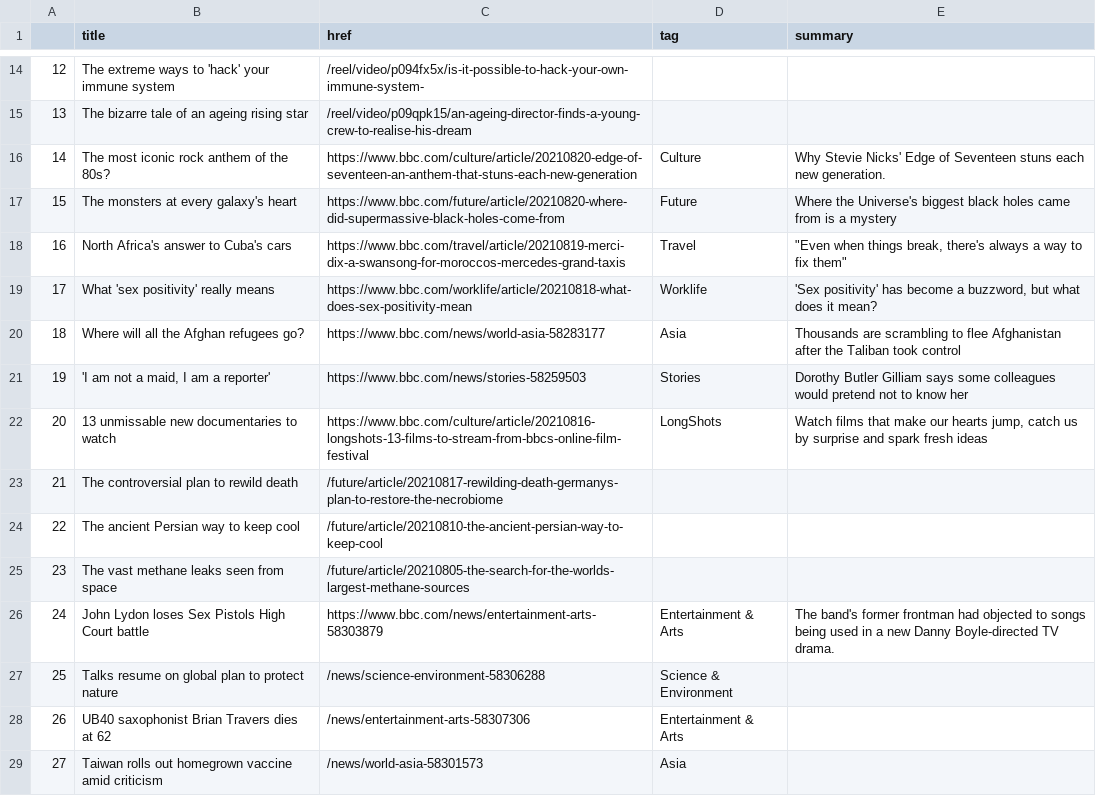
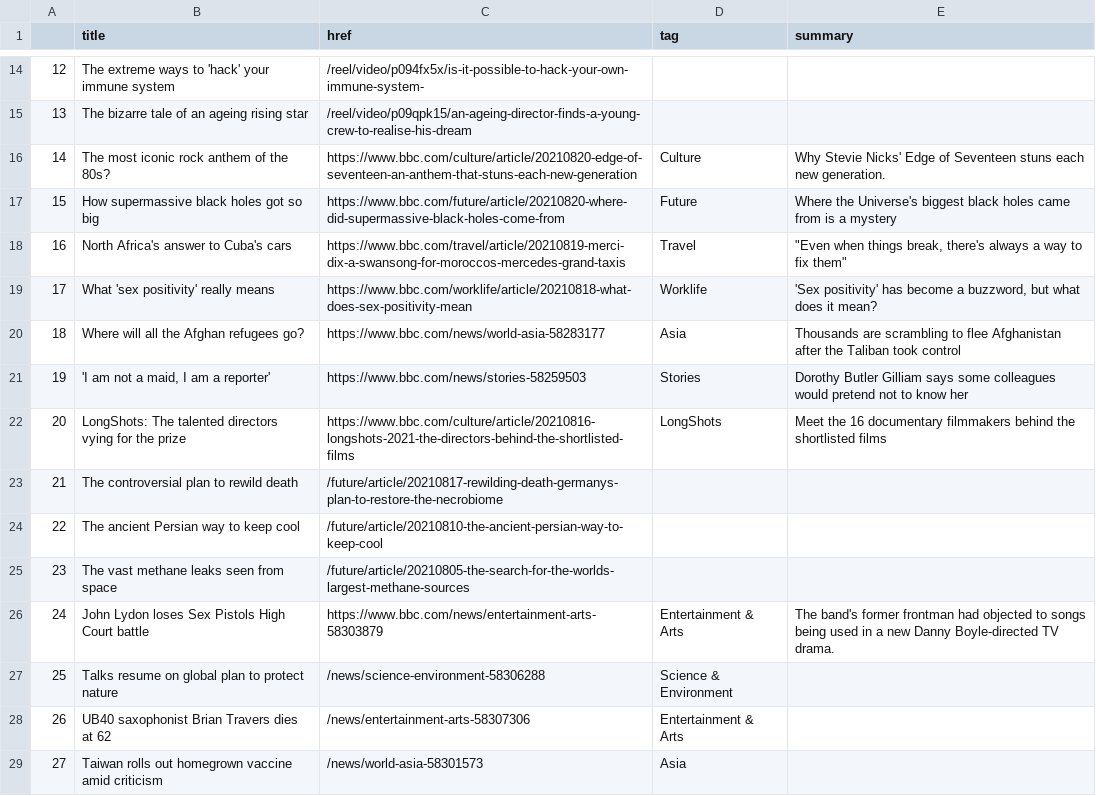
Before and after one commit to kgrumke/automatic-scraper, a CSV file: bbc-headlines.csv, drawn as a sheet; only a part is shown, gaps mark what is left out.

```diff
--- a/bbc-headlines.csv
+++ b/bbc-headlines.csv
@@ -16,3 +16,3 @@
 14,The most iconic rock anthem of the 80s?,https://www.bbc.com/culture/article/20210820-edge-of-seventeen-an-anthem-that-stuns-each-new-generation,Culture,Why Stevie Nicks' Edge of Seventeen stuns each new generation.
-15,The monsters at every galaxy's heart,https://www.bbc.com/future/article/20210820-where-did-supermassive-black-holes-come-from,Future,Where the Universe's biggest black holes came from is a mystery
+15,How supermassive black holes got so big,https://www.bbc.com/future/article/20210820-where-did-supermassive-black-holes-come-from,Future,Where the Universe's biggest black holes came from is a mystery
 16,North Africa's answer to Cuba's cars,https://www.bbc.com/travel/article/20210819-merci-dix-a-swansong-for-moroccos-mercedes-grand-taxis,Travel,"""Even when things break, there's always a way to fix them"""
@@ -21,3 +21,3 @@
 19,"'I am not a maid, I am a reporter'",https://www.bbc.com/news/stories-58259503,Stories,Dorothy Butler Gilliam says some colleagues would pretend not to know her
-20,13 unmissable new documentaries to watch,https://www.bbc.com/culture/article/20210816-longshots-13-films-to-stream-from-bbcs-online-film-festival,LongShots,"Watch films that make our hearts jump, catch us by surprise and spark fresh ideas"
+20,LongShots: The talented directors vying for the prize,https://www.bbc.com/culture/article/20210816-longshots-2021-the-directors-behind-the-shortlisted-films,LongShots,Meet the 16 documentary filmmakers behind the shortlisted films
 21,The controversial plan to rewild death,/future/article/20210817-rewilding-death-germanys-plan-to-restore-the-necrobiome,,
```
